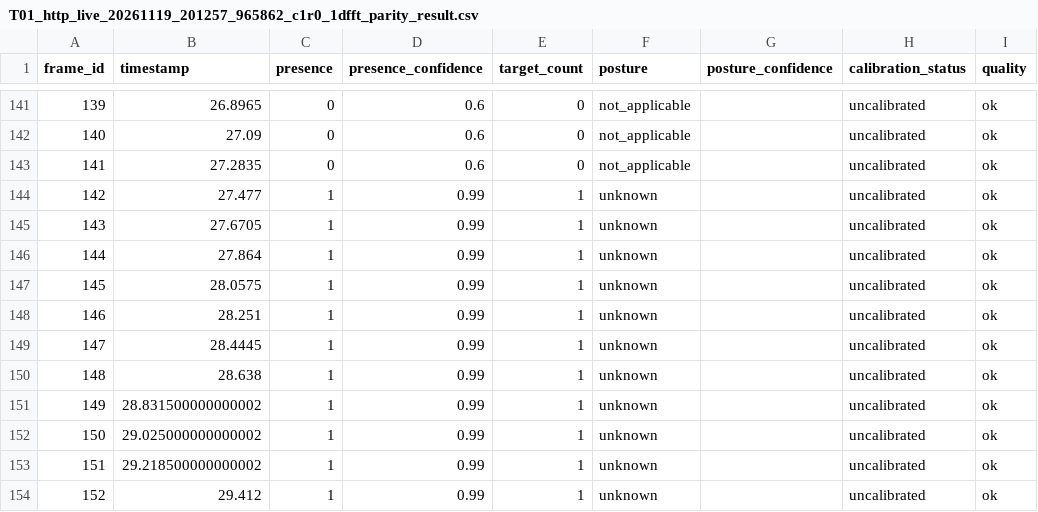
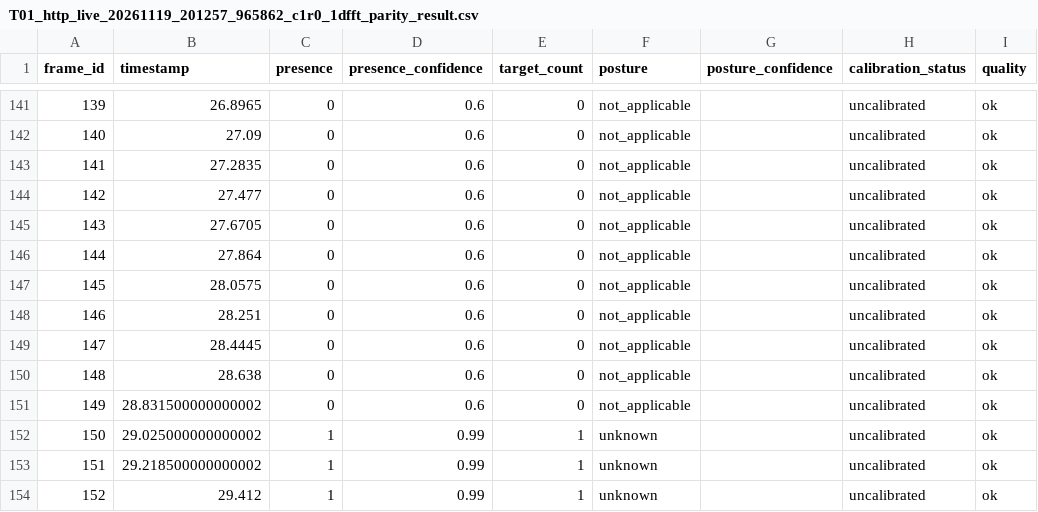
Before and after one commit to chenhenry0429/library-radar-dev112p, a CSV file: C_cy071210_识别算法/outputs/v1.2.1/live-484/T01_http_live_20261119_201257_965862_c1r0_1dfft_parity_result.csv, drawn as a sheet; only a part is shown, gaps mark what is left out.

```diff
--- a/C_cy071210_识别算法/outputs/v1.2.1/live-484/T01_http_live_20261119_201257_965862_c1r0_1dfft_parity_result.csv
+++ b/C_cy071210_识别算法/outputs/v1.2.1/live-484/T01_http_live_20261119_201257_965862_c1r0_1dfft_parity_result.csv
@@ -143,10 +143,10 @@ frame_id,timestamp,presence,presence_confidence,target_count,posture,posture_con
 141,27.2835,0,0.6,0,not_applicable,,uncalibrated,ok
-142,27.477,1,0.99,1,unknown,,uncalibrated,ok
-143,27.6705,1,0.99,1,unknown,,uncalibrated,ok
-144,27.864,1,0.99,1,unknown,,uncalibrated,ok
-145,28.0575,1,0.99,1,unknown,,uncalibrated,ok
-146,28.251,1,0.99,1,unknown,,uncalibrated,ok
-147,28.4445,1,0.99,1,unknown,,uncalibrated,ok
-148,28.638,1,0.99,1,unknown,,uncalibrated,ok
-149,28.831500000000002,1,0.99,1,unknown,,uncalibrated,ok
+142,27.477,0,0.6,0,not_applicable,,uncalibrated,ok
+143,27.6705,0,0.6,0,not_applicable,,uncalibrated,ok
+144,27.864,0,0.6,0,not_applicable,,uncalibrated,ok
+145,28.0575,0,0.6,0,not_applicable,,uncalibrated,ok
+146,28.251,0,0.6,0,not_applicable,,uncalibrated,ok
+147,28.4445,0,0.6,0,not_applicable,,uncalibrated,ok
+148,28.638,0,0.6,0,not_applicable,,uncalibrated,ok
+149,28.831500000000002,0,0.6,0,not_applicable,,uncalibrated,ok
 150,29.025000000000002,1,0.99,1,unknown,,uncalibrated,ok
```
Also changed, not shown: C_cy071210_识别算法/outputs/v1.2.1/live-500/T01_20261124_112046_c1r0_1dfft_parity_result.csv, C_cy071210_识别算法/outputs/v1.2.1/t01-p01/T01_P01_R01_c1r0_1dfft_parity_result.csv, 37 other files.
